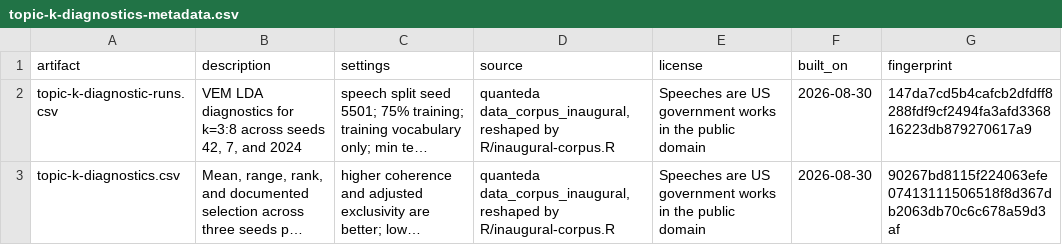
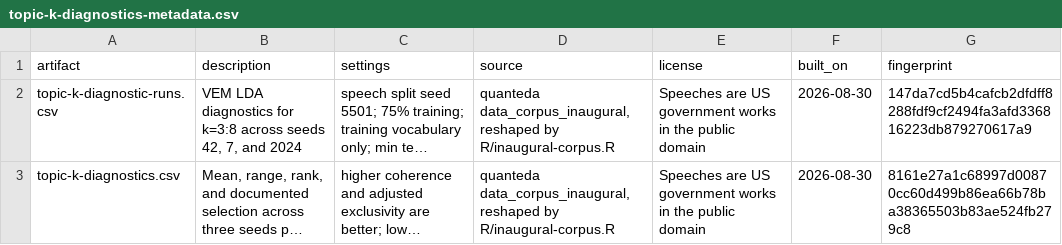
Before and after one commit to farach/periodic_table_nlp, a CSV file: data/inaugural/topic-k-diagnostics-metadata.csv, drawn as a sheet; long unchanged cells end in …; the diff names each change by its address in the sheet, - before the commit and + after, or states it on an @@ line.

```diff
--- a/data/inaugural/topic-k-diagnostics-metadata.csv
+++ b/data/inaugural/topic-k-diagnostics-metadata.csv
-G3 (fingerprint): 90267bd8115f224063efe07413111506518f8d367db2063db70c6c678a59d3af
+G3 (fingerprint): 8161e27a1c68997d00870cc60d499b86ea66b78ba38365503b83ae524fb279c8
```
Also changed, not shown: data/inaugural/topic-k-diagnostics.csv, data/lesson_reviews.csv, 21 other files.
